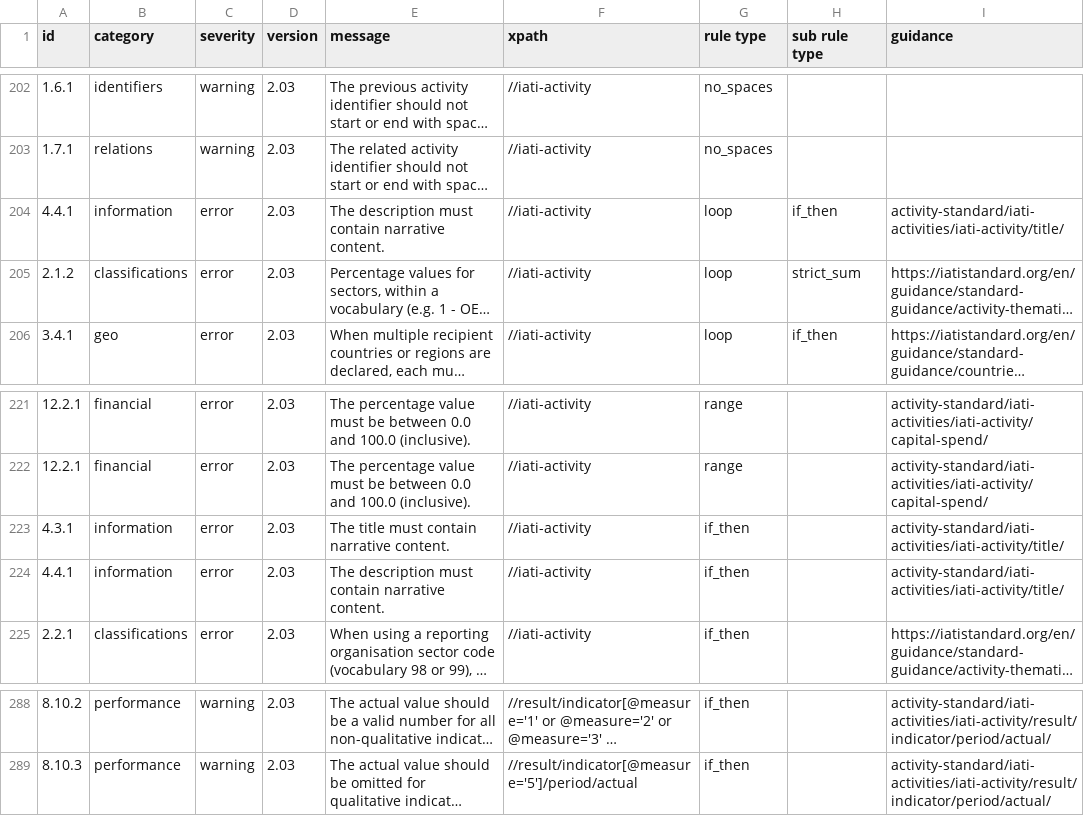
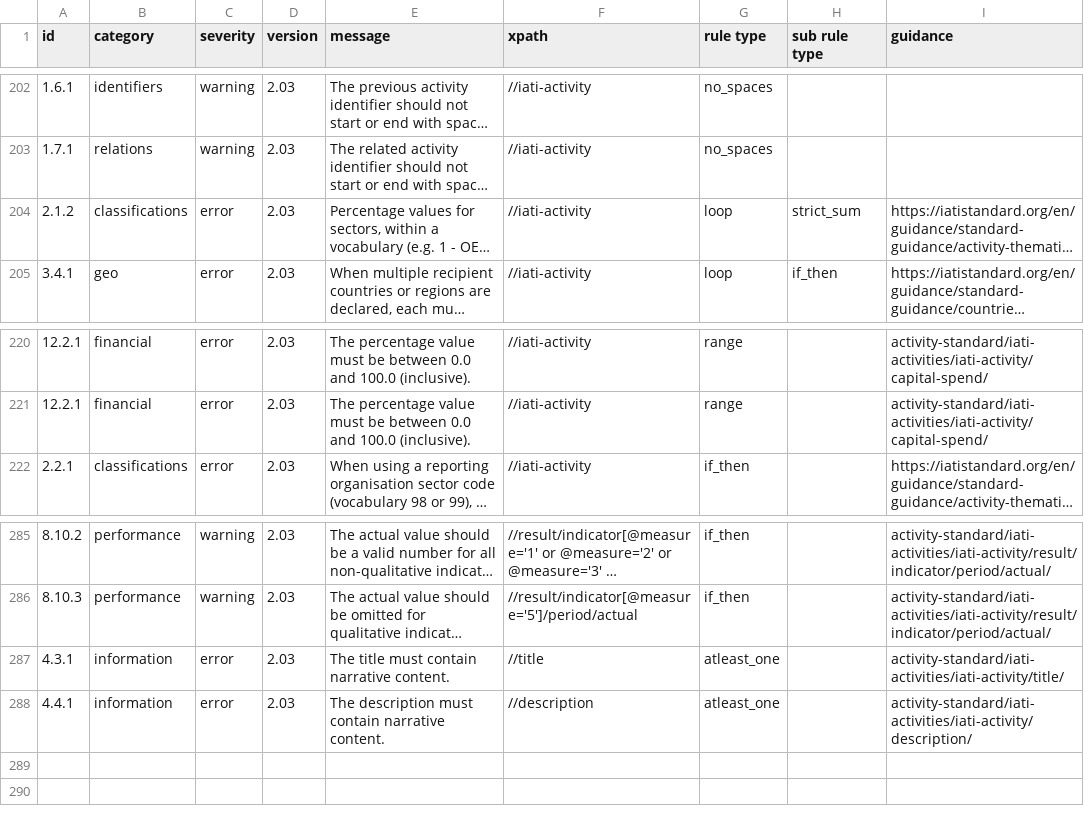
Before and after one commit to IATI/validator-rule-tracker, a CSV file: rulesets.csv, drawn as a sheet; only a part is shown, gaps mark what is left out; long unchanged cells end in …; removed rows and columns are numbered as before the commit, all else as after; the diff names each change by its address in the sheet, - before the commit and + after, or states it on an @@ line.

Commit message:
rulesets.csv updated by GitHub Actions triggered by IATI/IATI-Rulesets 170ec338815c3627560e5964051d9cfa48025299

```diff
--- a/rulesets.csv
+++ b/rulesets.csv
-row 204: 4.4.1 | information | error | 2.03 | The description must contain narrative content. | //iati-activity | loop | if_then | activity-standard/iati-activities/iati-activity/title/
-row 223: 4.3.1 | information | error | 2.03 | The title must contain narrative content. | //iati-activity | if_then |  | activity-standard/iati-activities/iati-activity/title/
-row 224: 4.4.1 | information | error | 2.03 | The description must contain narrative content. | //iati-activity | if_then |  | activity-standard/iati-activities/iati-activity/title/
+row 287: 4.3.1 | information | error | 2.03 | The title must contain narrative content. | //title | atleast_one |  | activity-standard/iati-activities/iati-activity/title/
+row 288: 4.4.1 | information | error | 2.03 | The description must contain narrative content. | //description | atleast_one |  | activity-standard/iati-activities/iati-activity/description/
```
